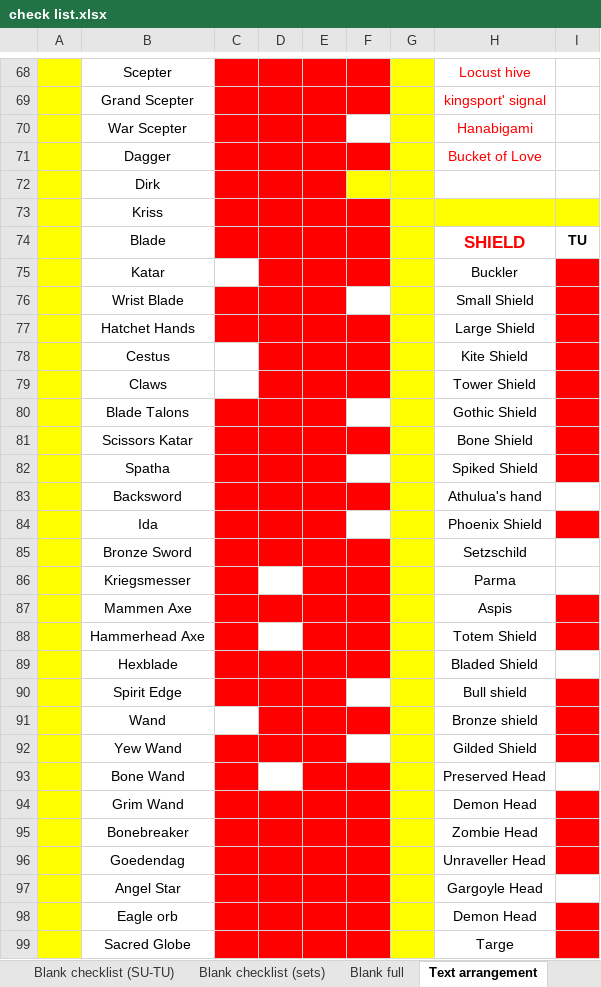
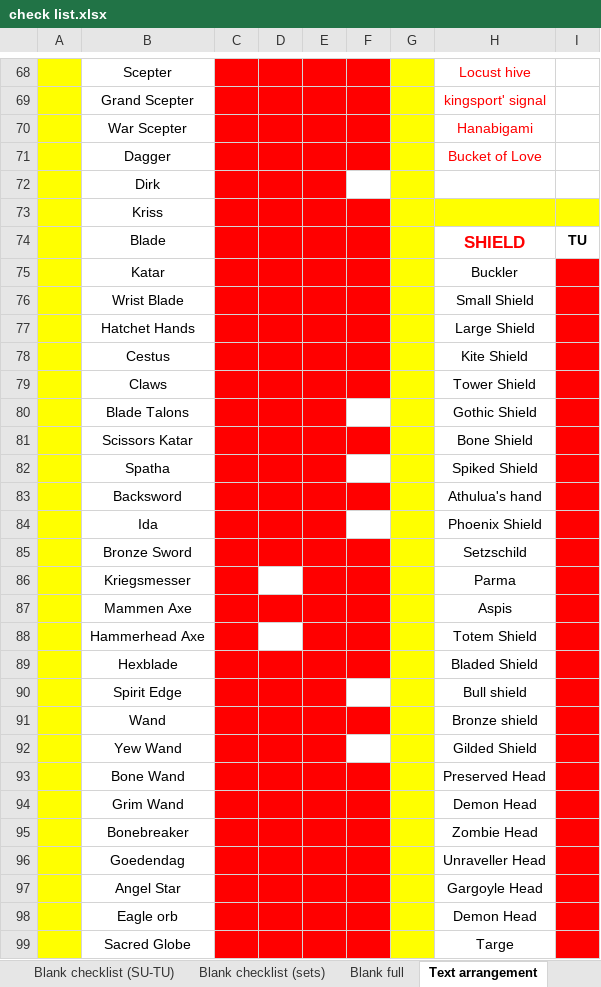
Before and after one commit to Quirinus/MXLU_Documentation, an Excel workbook: check list.xlsx, sheet Text arrangement, drawn as a sheet; only a part is shown, gaps mark what is left out; values as stored, in another font and other column widths than the file's, no borders; the diff covers the shown part only; the diff names each change by its address in the sheet, - before the commit and + after, or states it on an @@ line.

```diff
--- a/check list.xlsx (sheet Text arrangement)
+++ b/check list.xlsx (sheet Text arrangement)
-F70 fill: none
+F70 fill: #FF0000
-F72 fill: #FFFF00
+F72 fill: none
-C75 fill: none
+C75 fill: #FF0000
-F76 fill: none
+F76 fill: #FF0000
-C78:C79 fill: none
+C78:C79 fill: #FF0000
-I83 fill: none
+I83 fill: #FF0000
-I85:I86 fill: none
+I85:I86 fill: #FF0000
-I89 fill: none
+I89 fill: #FF0000
-C91 fill: none
+C91 fill: #FF0000
-D93 fill: none
+D93 fill: #FF0000
-I93 fill: none
+I93 fill: #FF0000
-I97 fill: none
+I97 fill: #FF0000
```
Also changed, not shown: cell formats elsewhere in this sheet, 2 other files.
